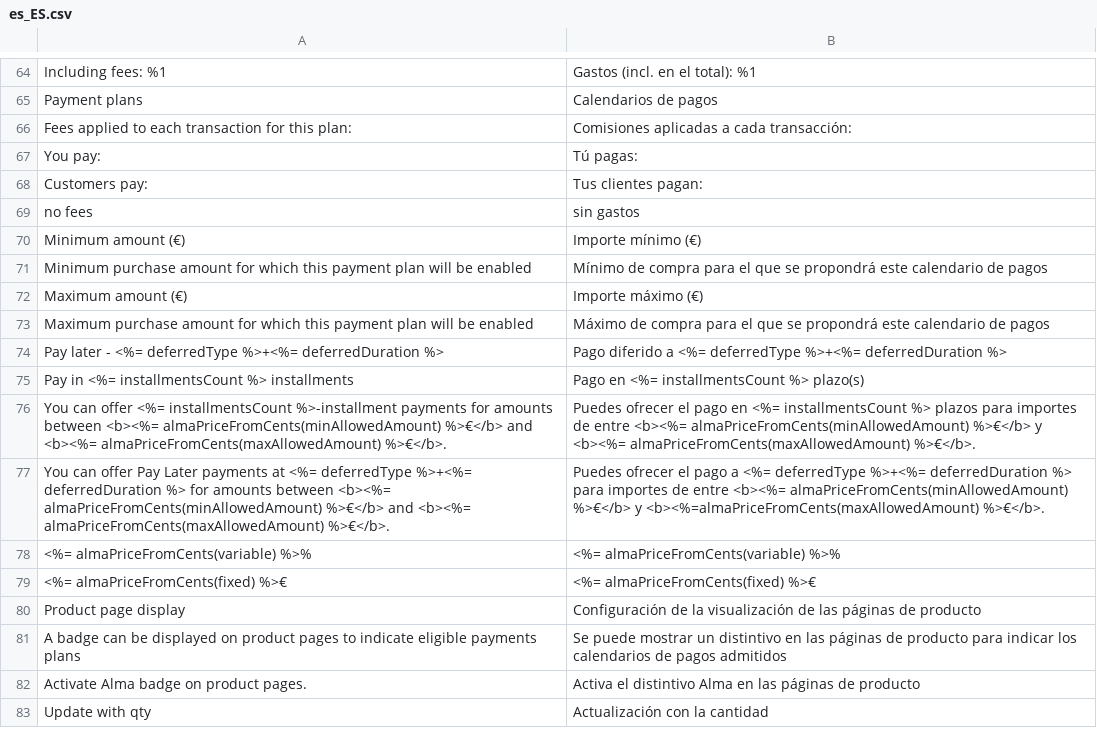
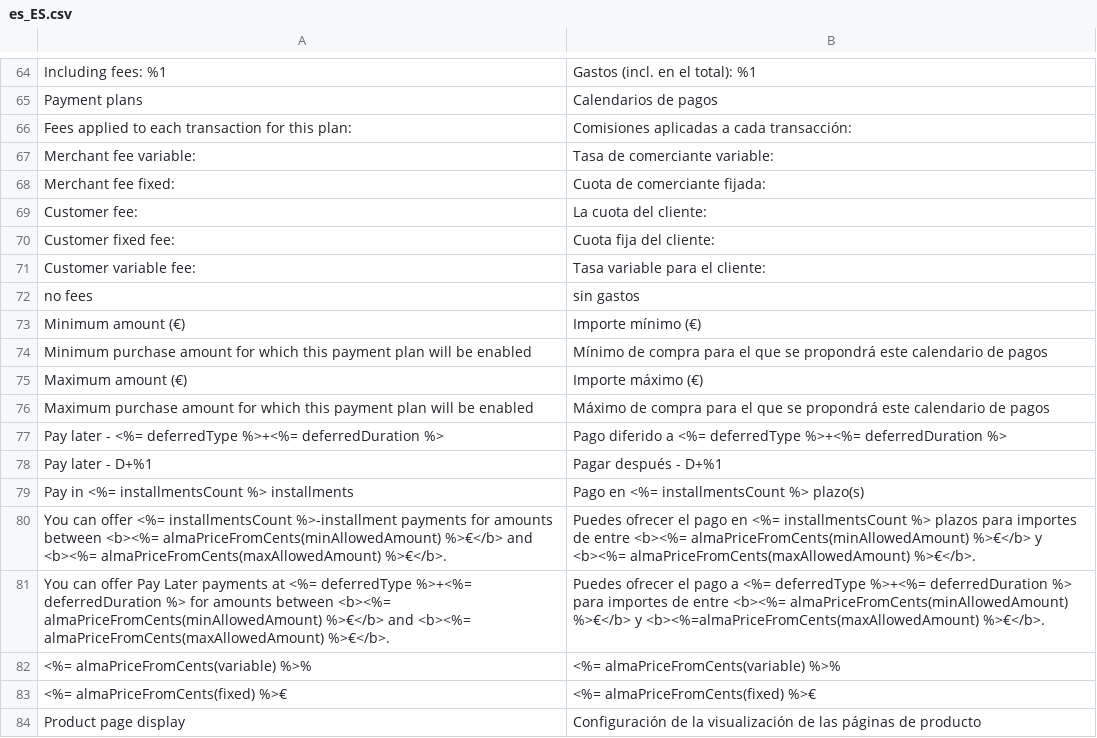
Before and after one commit to alma/alma-monthlypayments-magento2, a CSV file: i18n/es_ES.csv, drawn as a sheet; only a part is shown, gaps mark what is left out; the shorter side is filled out with more unchanged rows.

```diff
--- a/i18n/es_ES.csv
+++ b/i18n/es_ES.csv
@@ -66,4 +66,7 @@
 "Fees applied to each transaction for this plan:","Comisiones aplicadas a cada transacción:"
-"You pay:","Tú pagas:"
-"Customers pay:","Tus clientes pagan:"
+"Merchant fee variable:","Tasa de comerciante variable:"
+"Merchant fee fixed:","Cuota de comerciante fijada:"
+"Customer fee:","La cuota del cliente:"
+"Customer fixed fee:","Cuota fija del cliente:"
+"Customer variable fee:","Tasa variable para el cliente:"
 "no fees","sin gastos"
@@ -74,2 +77,3 @@
 "Pay later - <%= deferredType %>+<%= deferredDuration %>","Pago diferido a <%= deferredType %>+<%= deferredDuration %>"
+"Pay later - D+%1","Pagar después - D+%1"
 "Pay in <%= installmentsCount %> installments","Pago en <%= installmentsCount %> plazo(s)"
```
Also changed, not shown: i18n/de_DE.csv, i18n/it_IT.csv, 4 other files.
